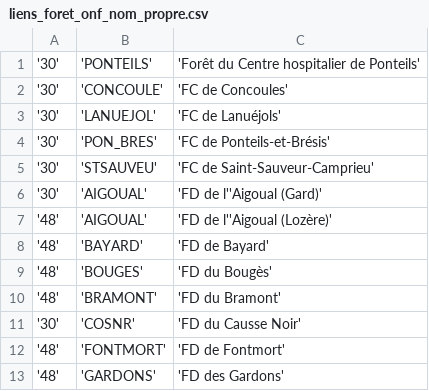
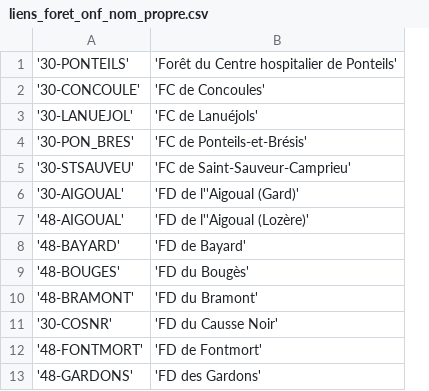
Before and after one commit to PnCevennes/app_oeasc, a CSV file: data/csv/foret/liens_foret_onf_nom_propre.csv, drawn as a sheet; only a part is shown; removed rows and columns are numbered as before the commit, all else as after; the diff names each change by its address in the sheet, - before the commit and + after, or states it on an @@ line.

```diff
--- a/data/csv/foret/liens_foret_onf_nom_propre.csv
+++ b/data/csv/foret/liens_foret_onf_nom_propre.csv
-column A, rows 1-13: '30' | '30' | '30' | '30' | '30' | '30' | '48' | '48' | '48' | '48' | '30' | '48' | '48'
-column B, rows 1-13: 'PONTEILS' | 'CONCOULE' | 'LANUEJOL' | 'PON_BRES' | 'STSAUVEU' | 'AIGOUAL' | 'AIGOUAL' | 'BAYARD' | 'BOUGES' | 'BRAMONT' | 'COSNR' | 'FONTMORT' | 'GARDONS'
+column A, rows 1-13: '30-PONTEILS' | '30-CONCOULE' | '30-LANUEJOL' | '30-PON_BRES' | '30-STSAUVEU' | '30-AIGOUAL' | '48-AIGOUAL' | '48-BAYARD' | '48-BOUGES' | '48-BRAMONT' | '30-COSNR' | '48-FONTMORT' | '48-GARDONS'
```
Also changed, not shown: data/csv/foret/liens_dgd_nom_propre.csv, data/csv/foret/liens_proprietaires_publics_forets.csv, 46 other files.
